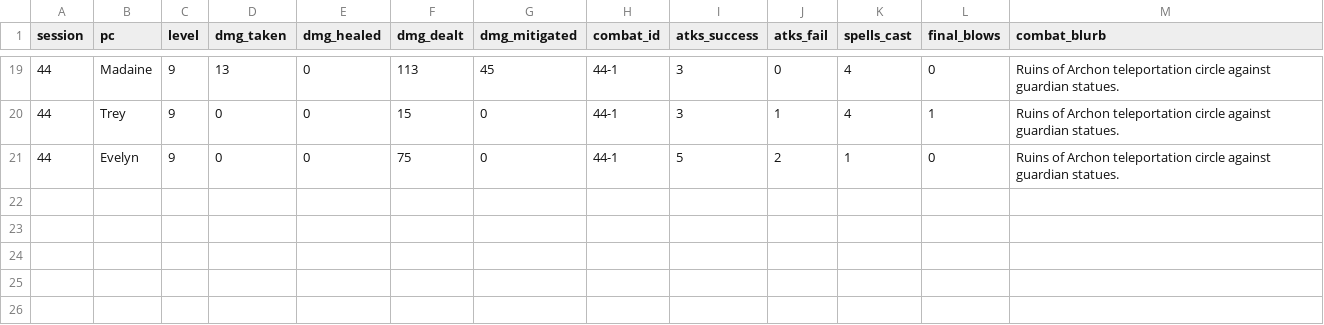
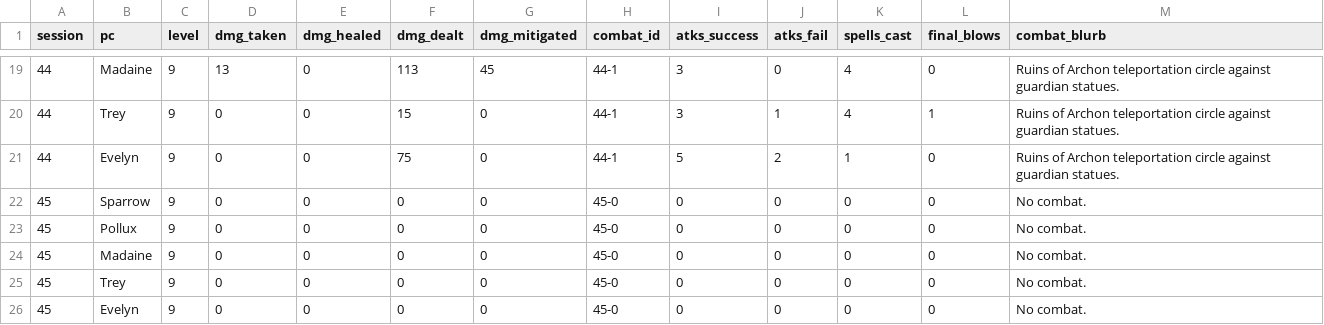
Before and after one commit to sparkcity/campaign_dashboard, a CSV file: src/data/starbound/starbound_combat.csv, drawn as a sheet; only a part is shown, gaps mark what is left out.

```diff
--- a/src/data/starbound/starbound_combat.csv
+++ b/src/data/starbound/starbound_combat.csv
@@ -21 +21,6 @@
 44,Evelyn,9,0,0,75,0,44-1,5,2,1,0,Ruins of Archon teleportation circle against guardian statues.
+45,Sparrow,9,0,0,0,0,45-0,0,0,0,0,No combat.
+45,Pollux,9,0,0,0,0,45-0,0,0,0,0,No combat.
+45,Madaine,9,0,0,0,0,45-0,0,0,0,0,No combat.
+45,Trey,9,0,0,0,0,45-0,0,0,0,0,No combat.
+45,Evelyn,9,0,0,0,0,45-0,0,0,0,0,No combat.
```
Also changed, not shown: src/data/starbound/starbound_rolls.csv, 2 other files.
